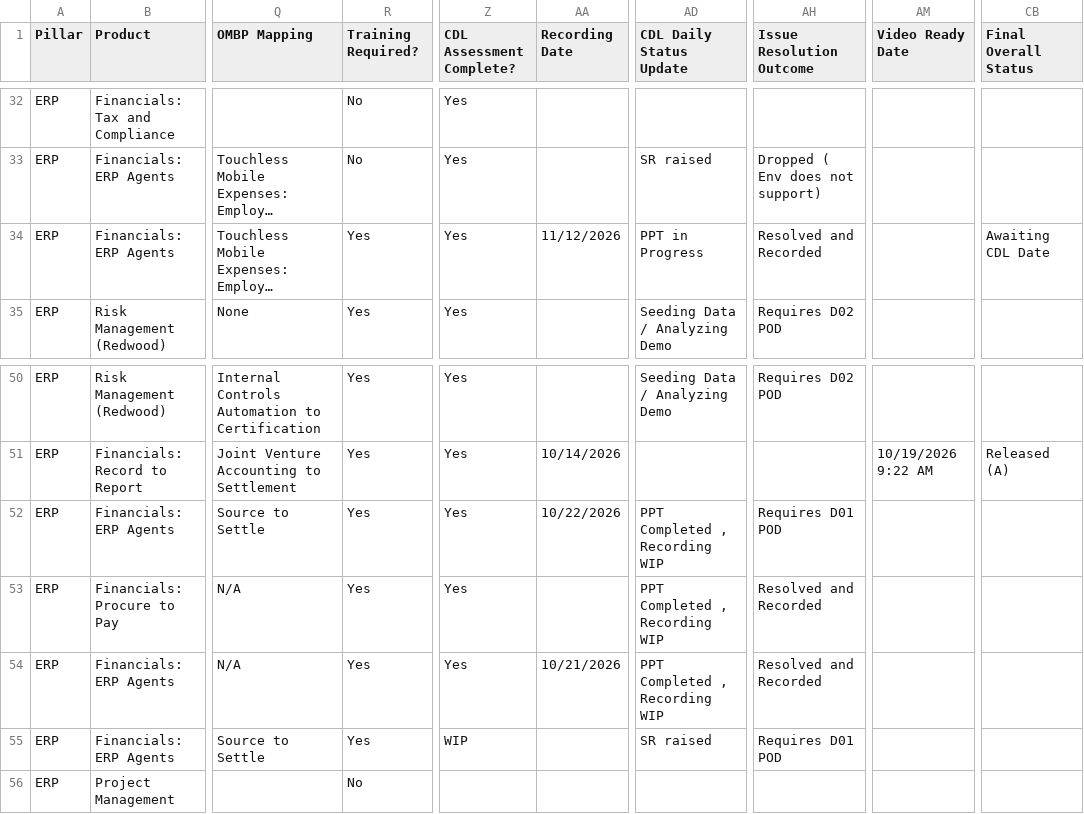
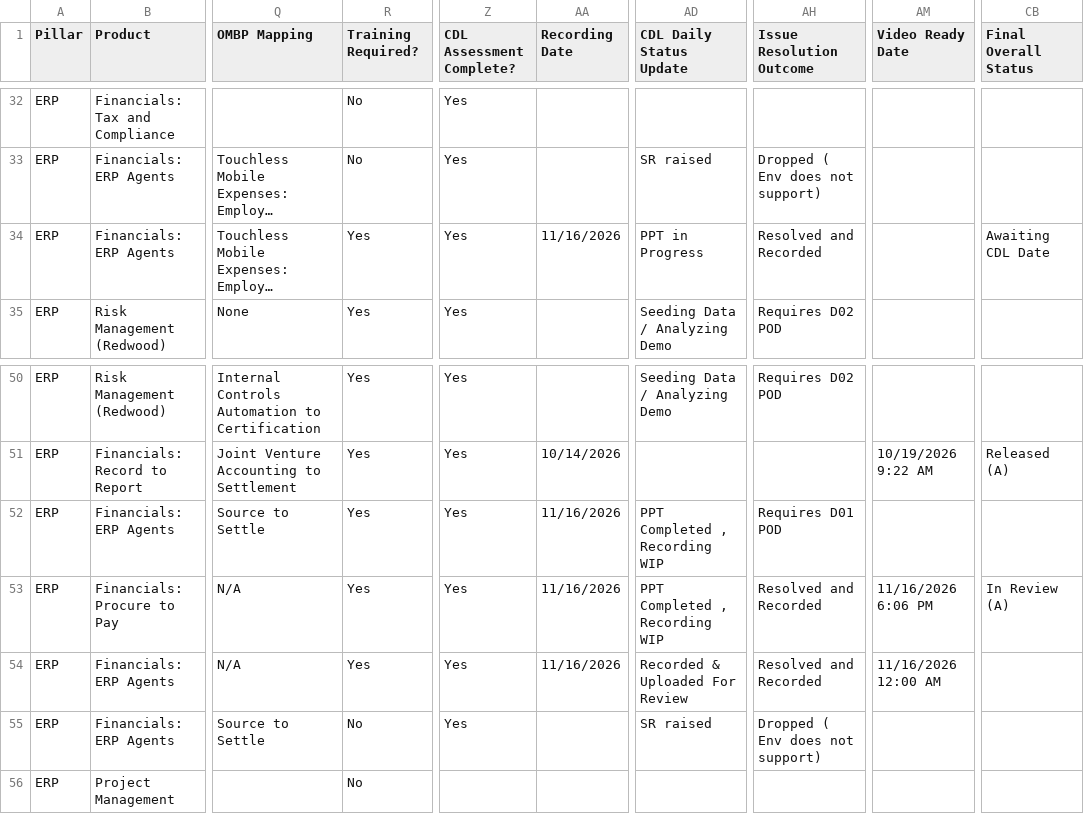
Before and after one commit to pavithraguruprasadb-maker/26C-New-Features-Dashboard, a CSV file: ERP 26D New Features.csv, drawn as a sheet; only a part is shown, gaps mark what is left out; long unchanged cells end in …; the diff names each change by its address in the sheet, - before the commit and + after, or states it on an @@ line.

```diff
--- a/ERP 26D New Features.csv
+++ b/ERP 26D New Features.csv
-AA34 (Recording Date): 11/12/2026
+AA34 (Recording Date): 11/16/2026
-AA52 (Recording Date): 10/22/2026
+AA52 (Recording Date): 11/16/2026
-AA53 (Recording Date): (empty)
+AA53 (Recording Date): 11/16/2026
-AM53 (Video Ready Date): (empty)
+AM53 (Video Ready Date): 11/16/2026 6:06 PM
-CB53 (Final Overall Status): (empty)
+CB53 (Final Overall Status): In Review (A)
-AA54 (Recording Date): 10/21/2026
+AA54 (Recording Date): 11/16/2026
-AD54 (CDL Daily Status Update): PPT Completed , Recording WIP
+AD54 (CDL Daily Status Update): Recorded & Uploaded For Review
-AM54 (Video Ready Date): (empty)
+AM54 (Video Ready Date): 11/16/2026 12:00 AM
-R55 (Training Required?): Yes
+R55 (Training Required?): No
-Z55 (CDL Assessment Complete?): WIP
+Z55 (CDL Assessment Complete?): Yes
-AH55 (Issue Resolution Outcome): Requires D01 POD
+AH55 (Issue Resolution Outcome): Dropped ( Env does not support)
```
Also changed, not shown: SCM 26D New Features.csv.
